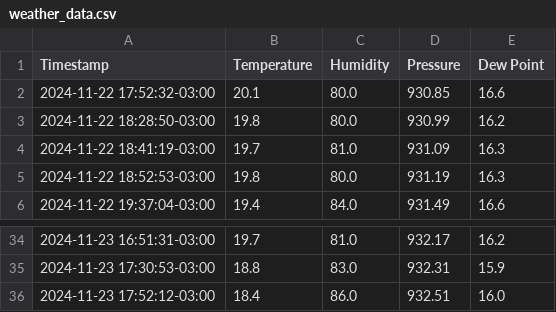
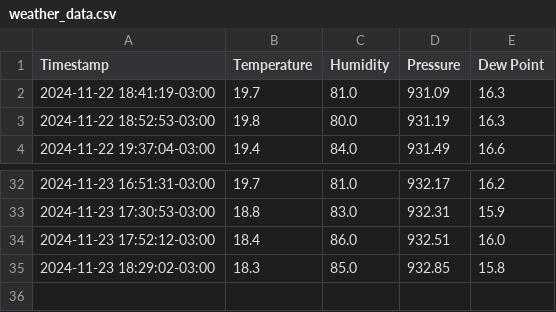
Before and after one commit to hacker-space-ifusp/meteo, a CSV file: weather_data.csv, drawn as a sheet; only a part is shown, gaps mark what is left out.

```diff
--- a/weather_data.csv
+++ b/weather_data.csv
@@ -1,4 +1,2 @@
 Timestamp,Temperature,Humidity,Pressure,Dew Point
-2024-11-22 17:52:32-03:00,20.1,80.0,930.85,16.6
-2024-11-22 18:28:50-03:00,19.8,80.0,930.99,16.2
 2024-11-22 18:41:19-03:00,19.7,81.0,931.09,16.3
@@ -36 +34,2 @@ Timestamp,Temperature,Humidity,Pressure,Dew Point
 2024-11-23 17:52:12-03:00,18.4,86.0,932.51,16.0
+2024-11-23 18:29:02-03:00,18.3,85.0,932.85,15.8
```
Also changed, not shown: 1 other file.
